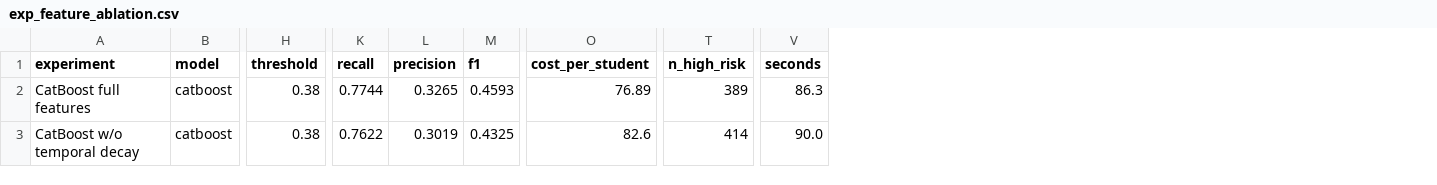
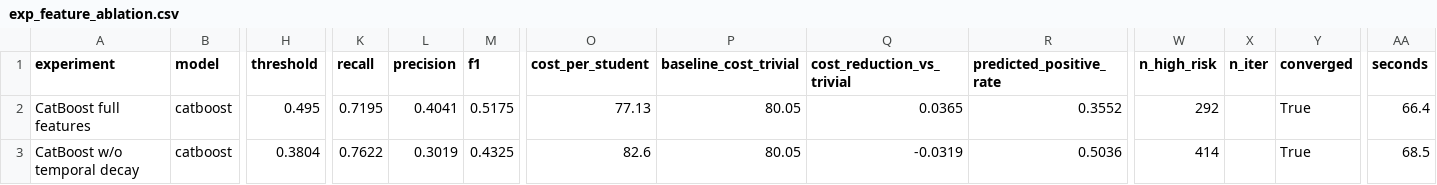
Before and after one commit to liaoxiangao123/mooc-dropout, a CSV file: reports/exp_feature_ablation.csv, drawn as a sheet; only a part is shown, gaps mark what is left out; addresses are those after the commit; the diff names each change by its address in the sheet, - before the commit and + after, or states it on an @@ line.

```diff
--- a/reports/exp_feature_ablation.csv
+++ b/reports/exp_feature_ablation.csv
+column P (baseline_cost_trivial), rows 2-3: 80.05 | 80.05
+column Q (cost_reduction_vs_trivial), rows 2-3: 0.0365 | -0.0319
+column R (predicted_positive_rate), rows 2-3: 0.3552 | 0.5036
+column X (n_iter), empty
+column Y (converged), rows 2-3: True | True
-H2 (threshold): 0.38
+H2 (threshold): 0.495
-K2 (recall): 0.7744
+K2 (recall): 0.7195
-L2 (precision): 0.3265
+L2 (precision): 0.4041
-M2 (f1): 0.4593
+M2 (f1): 0.5175
-O2 (cost_per_student): 76.89
+O2 (cost_per_student): 77.13
-W2 (n_high_risk): 389
+W2 (n_high_risk): 292
-AA2 (seconds): 86.3
+AA2 (seconds): 66.4
-H3 (threshold): 0.38
+H3 (threshold): 0.3804
-AA3 (seconds): 90.0
+AA3 (seconds): 68.5
```
Also changed, not shown: reports/exp_bootstrap.csv, reports/exp_comparison.csv, 16 other files.
